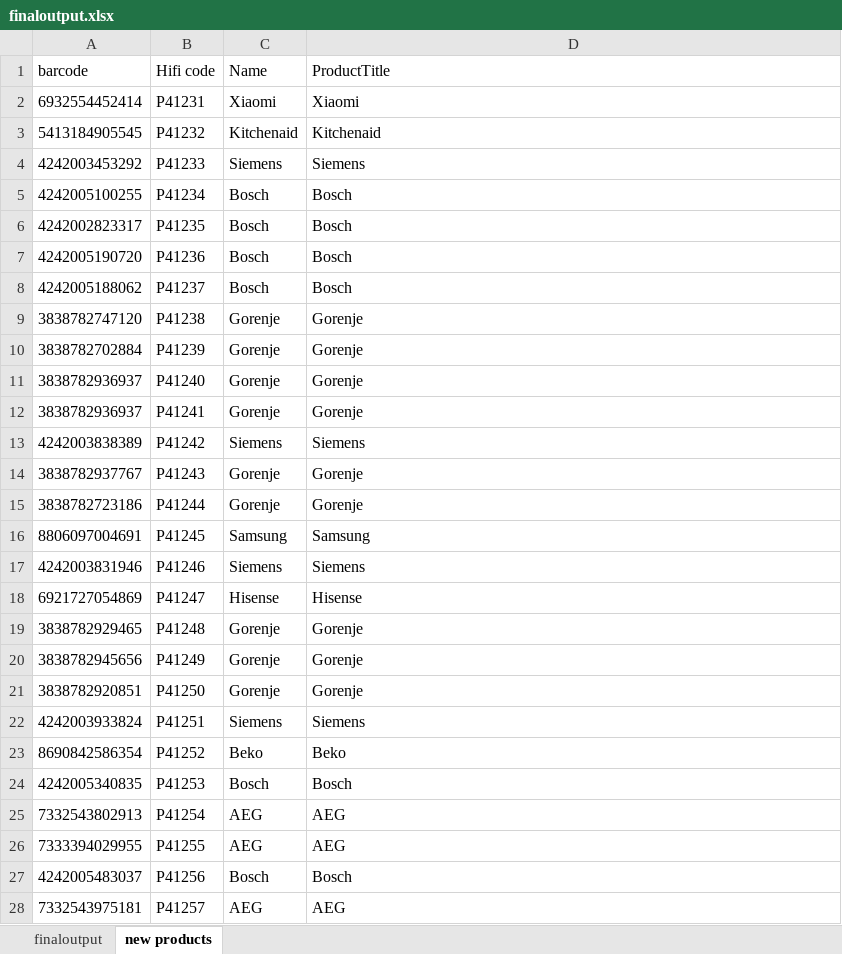
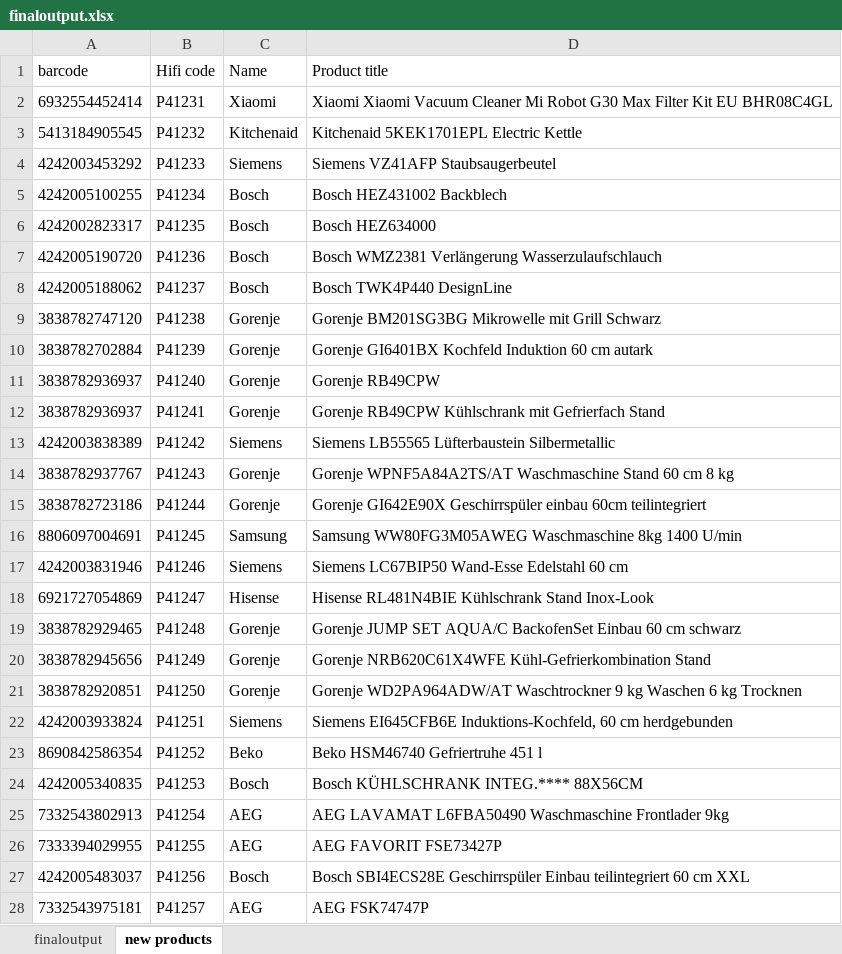
Before and after one commit to manojndev/isrealclient2, an Excel workbook: script2/finaloutput.xlsx, sheet new products, drawn as a sheet; only a part is shown; values as stored, in another font and other column widths than the file's, no borders; the diff covers the shown part only; the diff names each change by its address in the sheet, - before the commit and + after, or states it on an @@ line.

```diff
--- a/script2/finaloutput.xlsx (sheet new products)
+++ b/script2/finaloutput.xlsx (sheet new products)
-D1: ProductTitle
+D1: Product title
-D2 (Product title): Xiaomi
+D2 (Product title): Xiaomi Xiaomi Vacuum Cleaner Mi Robot G30 Max Filter Kit EU BHR08C4GL
-D3 (Product title): Kitchenaid
+D3 (Product title): Kitchenaid 5KEK1701EPL Electric Kettle
-D4 (Product title): Siemens
+D4 (Product title): Siemens VZ41AFP Staubsaugerbeutel
-D5 (Product title): Bosch
+D5 (Product title): Bosch HEZ431002 Backblech
-D6 (Product title): Bosch
+D6 (Product title): Bosch HEZ634000
-D7 (Product title): Bosch
+D7 (Product title): Bosch WMZ2381 Verlängerung Wasserzulaufschlauch
-D8 (Product title): Bosch
+D8 (Product title): Bosch TWK4P440 DesignLine
-D9 (Product title): Gorenje
+D9 (Product title): Gorenje BM201SG3BG Mikrowelle mit Grill Schwarz
-D10 (Product title): Gorenje
+D10 (Product title): Gorenje GI6401BX Kochfeld Induktion 60 cm autark
-D11 (Product title): Gorenje
+D11 (Product title): Gorenje RB49CPW
-D12 (Product title): Gorenje
+D12 (Product title): Gorenje RB49CPW Kühlschrank mit Gefrierfach Stand
-D13 (Product title): Siemens
+D13 (Product title): Siemens LB55565 Lüfterbaustein Silbermetallic
-D14 (Product title): Gorenje
+D14 (Product title): Gorenje WPNF5A84A2TS/AT Waschmaschine Stand 60 cm 8 kg
-D15 (Product title): Gorenje
+D15 (Product title): Gorenje GI642E90X Geschirrspüler einbau 60cm teilintegriert
-D16 (Product title): Samsung
+D16 (Product title): Samsung WW80FG3M05AWEG Waschmaschine 8kg 1400 U/min
-D17 (Product title): Siemens
+D17 (Product title): Siemens LC67BIP50 Wand-Esse Edelstahl 60 cm
-D18 (Product title): Hisense
+D18 (Product title): Hisense RL481N4BIE Kühlschrank Stand Inox-Look
-D19 (Product title): Gorenje
+D19 (Product title): Gorenje JUMP SET AQUA/C BackofenSet Einbau 60 cm schwarz
-D20 (Product title): Gorenje
+D20 (Product title): Gorenje NRB620C61X4WFE Kühl-Gefrierkombination Stand
-D21 (Product title): Gorenje
+D21 (Product title): Gorenje WD2PA964ADW/AT Waschtrockner 9 kg Waschen 6 kg Trocknen
-D22 (Product title): Siemens
+D22 (Product title): Siemens EI645CFB6E Induktions-Kochfeld, 60 cm herdgebunden
-D23 (Product title): Beko
+D23 (Product title): Beko HSM46740 Gefriertruhe 451 l
-D24 (Product title): Bosch
+D24 (Product title): Bosch KÜHLSCHRANK INTEG.**** 88X56CM
-D25 (Product title): AEG
+D25 (Product title): AEG LAVAMAT L6FBA50490 Waschmaschine Frontlader 9kg
-D26 (Product title): AEG
+D26 (Product title): AEG FAVORIT FSE73427P
-D27 (Product title): Bosch
+D27 (Product title): Bosch SBI4ECS28E Geschirrspüler Einbau teilintegriert 60 cm XXL
-D28 (Product title): AEG
+D28 (Product title): AEG FSK74747P
```
Also changed, not shown: 185 edited cells elsewhere in this sheet, sheet finaloutput, 3 other files.
